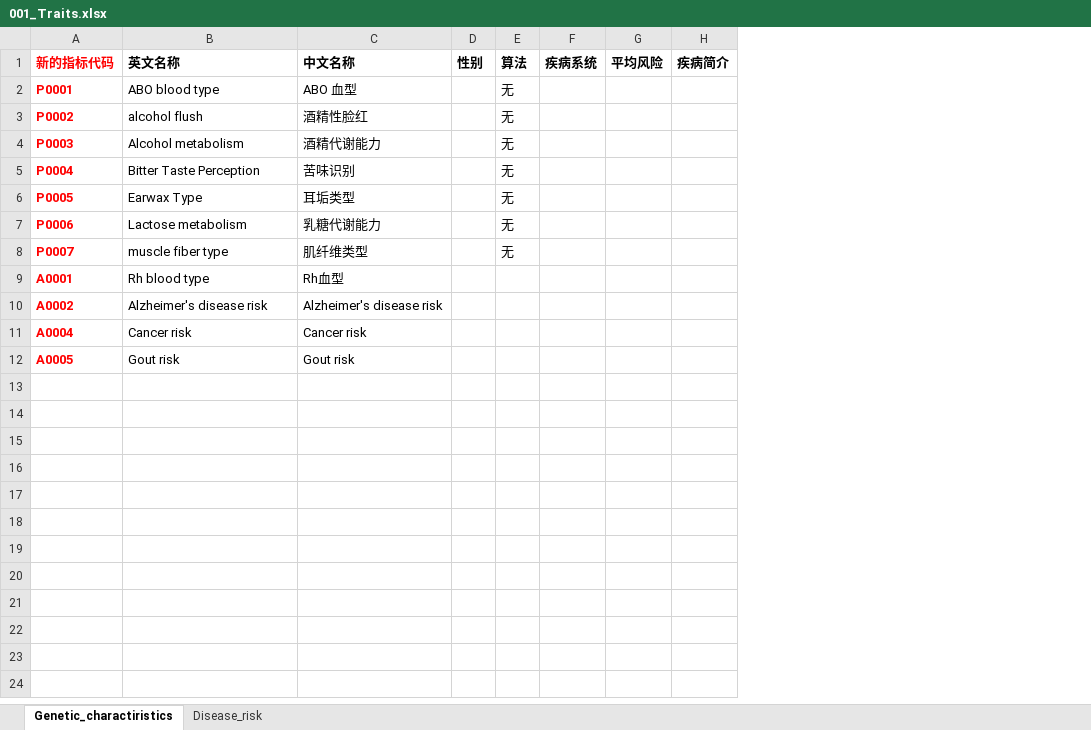
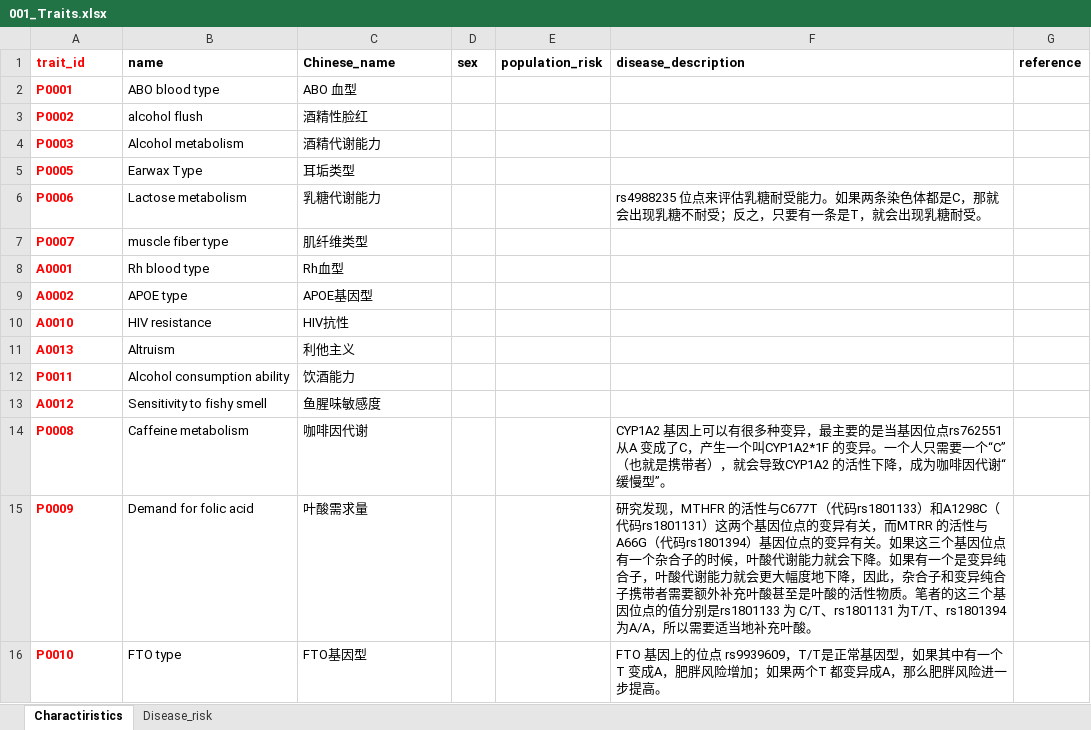
Before and after one commit to jielab/pageant, an Excel workbook: database/001_Traits.xlsx, sheet Charactiristics, drawn as a sheet; values as stored, in another font and other column widths than the file's, no borders; removed rows and columns are numbered as before the commit, all else as after; the diff names each change by its address in the sheet, - before the commit and + after, or states it on an @@ line.

```diff
--- a/database/001_Traits.xlsx (sheet Charactiristics)
+++ b/database/001_Traits.xlsx (sheet Charactiristics)
-sheet tab: Genetic_charactiristics
+sheet tab: Charactiristics
-column D, empty
-column E, rows 2-4: all 无; rows 6-8: all 无
-column F, empty
-column G, empty
-column H, empty
+column D, empty
+column E, empty
+column F, row 6: rs4988235 位点来评估乳糖耐受能力。如果两条染色体都是C，那就会出现乳糖不耐受；反之，只要有一条是T，就会出现乳糖耐受。
+column G, empty
-row 1: 新的指标代码 | 英文名称 | 中文名称 | 性别 | 算法 | 疾病系统 | 平均风险 | 疾病简介
+row 1: trait_id | name | Chinese_name | sex | population_risk | disease_description | reference
-row 5: P0004 | Bitter Taste Perception | 苦味识别 |  | 无
-B9: Alzheimer's disease risk
+B9: APOE type
-C9: Alzheimer's disease risk
+C9: APOE基因型
-row 11: A0004 | Cancer risk | Cancer risk
-row 12: A0005 | Gout risk | Gout risk
+row 10: A0010 | HIV resistance | HIV抗性
+row 11: A0013 | Altruism | 利他主义
+row 12: P0011 | Alcohol consumption ability | 饮酒能力
+row 13: A0012 | Sensitivity to fishy smell | 鱼腥味敏感度
+row 14: P0008 | Caffeine metabolism | 咖啡因代谢 |  |  | CYP1A2 基因上可以有很多种变异，最主要的是当基因位点rs762551从A 变成了C，产生一个叫CYP1A2*1F 的变异。一个人只需要一个“C”（也就是携带者），就会导致CYP1A2 的活性下降，成为咖啡因代谢“缓慢型”。
+row 15: P0009 | Demand for folic acid | 叶酸需求量 |  |  | 研究发现，MTHFR 的活性与C677T（代码rs1801133）和A1298C（代码rs1801131）这两个基因位点的变异有关，而MTRR 的活性与A66G（代码rs1801394）基因位点的变异有关。如果这三个基因位点有一个杂合子的时候，叶酸代谢能力就会下降。如果有一个是变异纯合子，叶酸代谢能力就会更大幅度地下降，因此，杂合子和变异纯合子携带者需要额外补充叶酸甚至是叶酸的活性物质。笔者的这三个基因位点的值分别是rs1801133 为 C/T、rs1801131 为T/T、rs1801394 为A/A，所以需要适当地补充叶酸。
+row 16: P0010 | FTO type | FTO基因型 |  |  | FTO 基因上的位点 rs9939609，T/T是正常基因型，如果其中有一个T 变成A，肥胖风险增加；如果两个T 都变异成A，那么肥胖风险进一步提高。
```
Also changed, not shown: sheet Disease_risk, database/002_Qualitative.xlsx, 15 other files.
